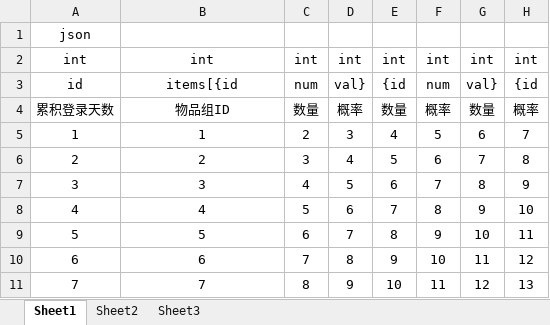
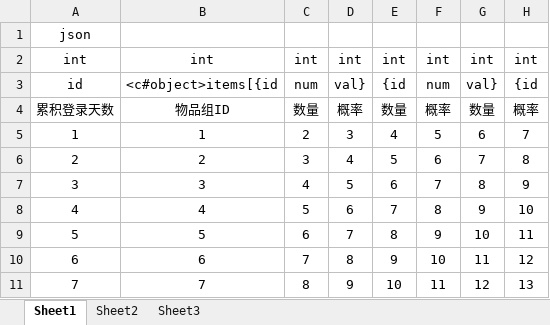
Before and after one commit to hwcer/cosjs.xlsx, an Excel workbook: demo/xlsx/test.xlsx, sheet Sheet1, drawn as a sheet; only a part is shown; values as stored, in another font and other column widths than the file's, no borders; the diff names each change by its address in the sheet, - before the commit and + after, or states it on an @@ line.

```diff
--- a/demo/xlsx/test.xlsx (sheet Sheet1)
+++ b/demo/xlsx/test.xlsx (sheet Sheet1)
-B3: items[{id
+B3: <c#object>items[{id
```
Also changed, not shown: 9 other files.
